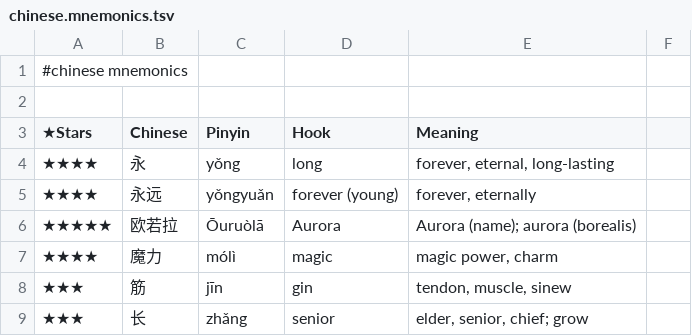
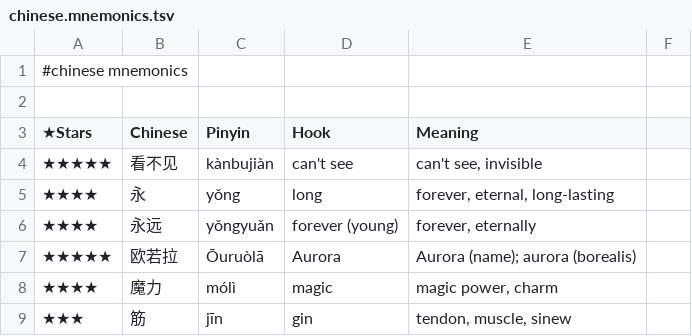
Before and after one commit to pannous/hieros, a TSV file: chinese/chinese.mnemonics.tsv, drawn as a sheet; only a part is shown; the shorter side is filled out with more unchanged rows.

Commit message:
chore: add 看不见/can't see mnemonic hook

```diff
--- a/chinese/chinese.mnemonics.tsv
+++ b/chinese/chinese.mnemonics.tsv
@@ -3,2 +3,3 @@
 ★Stars 	Chinese 	Pinyin 	Hook 	Meaning
+★★★★★	看不见	kànbujiàn	can't see	can't see, invisible
 ★★★★	永	yǒng	long	forever, eternal, long-lasting
```
